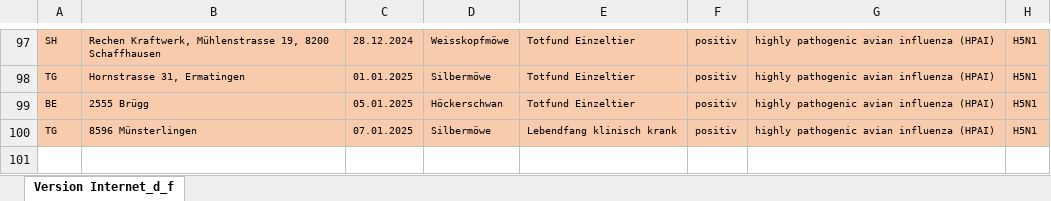
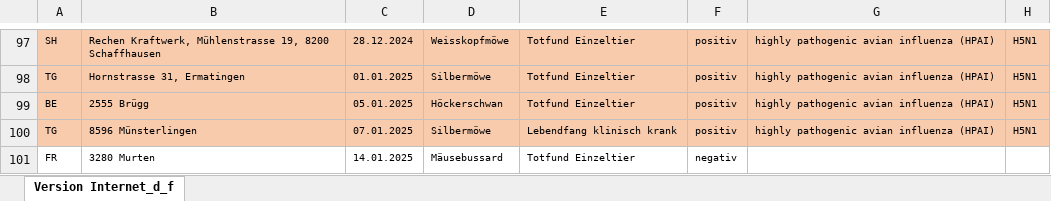
Before and after one commit to BLV-OSAV-USAV/data.blv.admin.ch, an Excel workbook: ogd/monitoring_wild_birds_avian_influenza/input/monitoring-wild-birds-avian-influenza.xlsx, sheet Version Internet_d_f, drawn as a sheet; only a part is shown, gaps mark what is left out; values as stored, in another font and other column widths than the file's, no borders; the diff names each change by its address in the sheet, - before the commit and + after, or states it on an @@ line.

Commit message:
Add files via upload

```diff
--- a/ogd/monitoring_wild_birds_avian_influenza/input/monitoring-wild-birds-avian-influenza.xlsx (sheet Version Internet_d_f)
+++ b/ogd/monitoring_wild_birds_avian_influenza/input/monitoring-wild-birds-avian-influenza.xlsx (sheet Version Internet_d_f)
+row 101: FR | 3280 Murten | 14.01.2025 | Mäusebussard | Totfund Einzeltier | negativ
```
